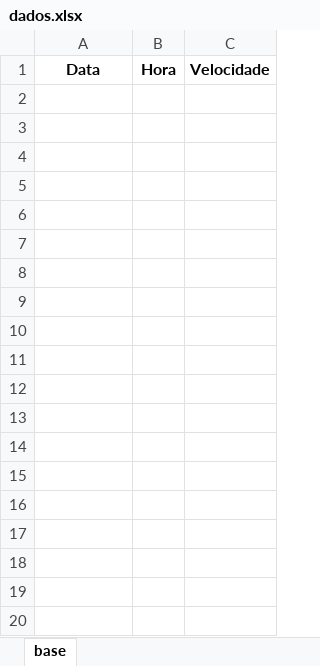
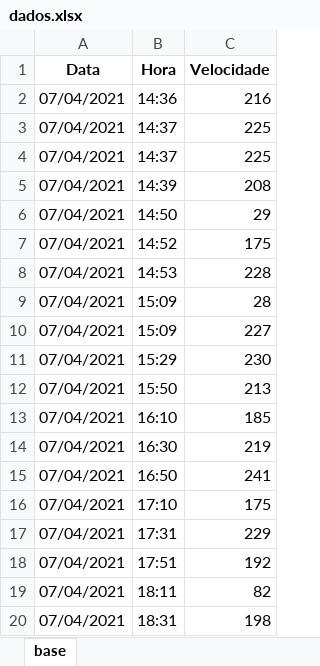
Before and after one commit to bguerbas/SpeedTest, an Excel workbook: dados.xlsx, sheet base, drawn as a sheet; only a part is shown; values as stored, in another font and other column widths than the file's, no borders; the diff covers the shown part only; the diff names each change by its address in the sheet, - before the commit and + after, or states it on an @@ line.

```diff
--- a/dados.xlsx (sheet base)
+++ b/dados.xlsx (sheet base)
+row 2: 07/04/2021 | 14:36 | 216
+row 3: 07/04/2021 | 14:37 | 225
+row 4: 07/04/2021 | 14:37 | 225
+row 5: 07/04/2021 | 14:39 | 208
+row 6: 07/04/2021 | 14:50 | 29
+row 7: 07/04/2021 | 14:52 | 175
+row 8: 07/04/2021 | 14:53 | 228
+row 9: 07/04/2021 | 15:09 | 28
+row 10: 07/04/2021 | 15:09 | 227
+row 11: 07/04/2021 | 15:29 | 230
+row 12: 07/04/2021 | 15:50 | 213
+row 13: 07/04/2021 | 16:10 | 185
+row 14: 07/04/2021 | 16:30 | 219
+row 15: 07/04/2021 | 16:50 | 241
+row 16: 07/04/2021 | 17:10 | 175
+row 17: 07/04/2021 | 17:31 | 229
+row 18: 07/04/2021 | 17:51 | 192
+row 19: 07/04/2021 | 18:11 | 82
+row 20: 07/04/2021 | 18:31 | 198
```
Also changed, not shown: 61 added rows elsewhere in this sheet, 1 other file.
